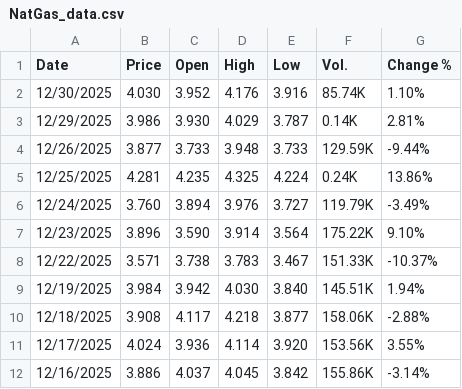
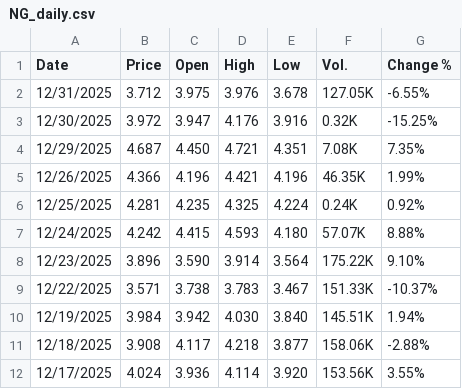
Before and after one commit to OndrejMarvan/OBS_DataScience, a CSV file: Autumn 2025/2400-DS1SQL Python and SQL intro, SQL platforms/Project/data/NG_daily.csv (was Autumn 2025/2400-DS1SQL Python and SQL intro, SQL platforms/Project/data/NatGas_data.csv), drawn as a sheet; only a part is shown; the shorter side is filled out with more unchanged rows.

```diff
--- a/Autumn 2025/2400-DS1SQL Python and SQL intro, SQL platforms/Project/data/NatGas_data.csv
+++ b/Autumn 2025/2400-DS1SQL Python and SQL intro, SQL platforms/Project/data/NG_daily.csv
@@ -1,7 +1,8 @@
 "Date","Price","Open","High","Low","Vol.","Change %"
-"12/30/2025","4.030","3.952","4.176","3.916","85.74K","1.10%"
-"12/29/2025","3.986","3.930","4.029","3.787","0.14K","2.81%"
-"12/26/2025","3.877","3.733","3.948","3.733","129.59K","-9.44%"
-"12/25/2025","4.281","4.235","4.325","4.224","0.24K","13.86%"
-"12/24/2025","3.760","3.894","3.976","3.727","119.79K","-3.49%"
+"12/31/2025","3.712","3.975","3.976","3.678","127.05K","-6.55%"
+"12/30/2025","3.972","3.947","4.176","3.916","0.32K","-15.25%"
+"12/29/2025","4.687","4.450","4.721","4.351","7.08K","7.35%"
+"12/26/2025","4.366","4.196","4.421","4.196","46.35K","1.99%"
+"12/25/2025","4.281","4.235","4.325","4.224","0.24K","0.92%"
+"12/24/2025","4.242","4.415","4.593","4.180","57.07K","8.88%"
 "12/23/2025","3.896","3.590","3.914","3.564","175.22K","9.10%"
```
Also changed, not shown: Autumn 2025/2400-DS1SQL Python and SQL intro, SQL platforms/Project/data/EUA_daily.csv, 39 other files.
